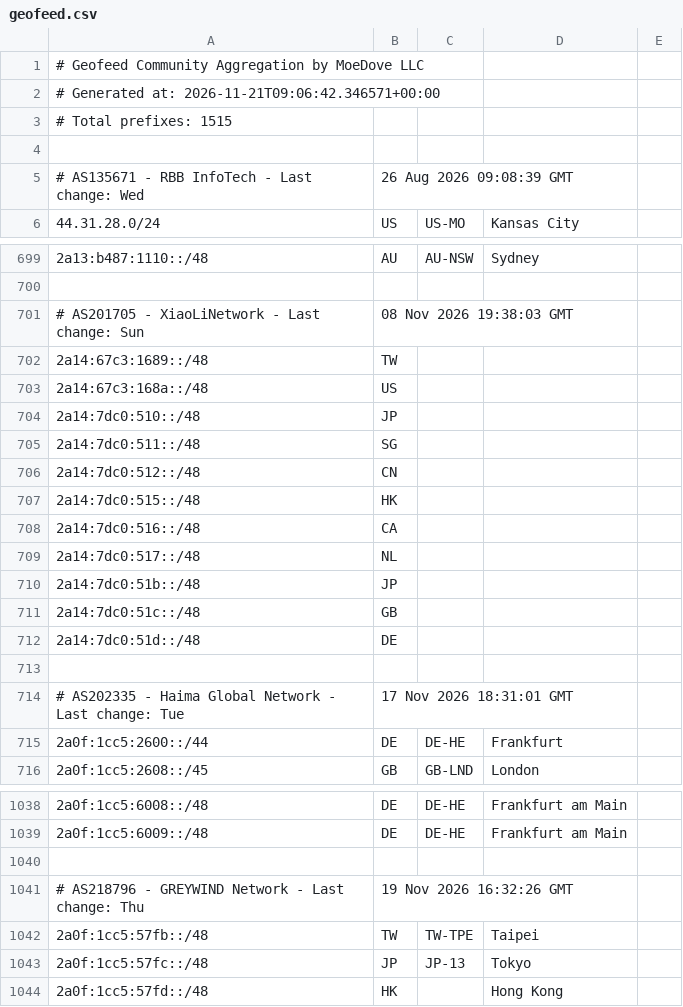
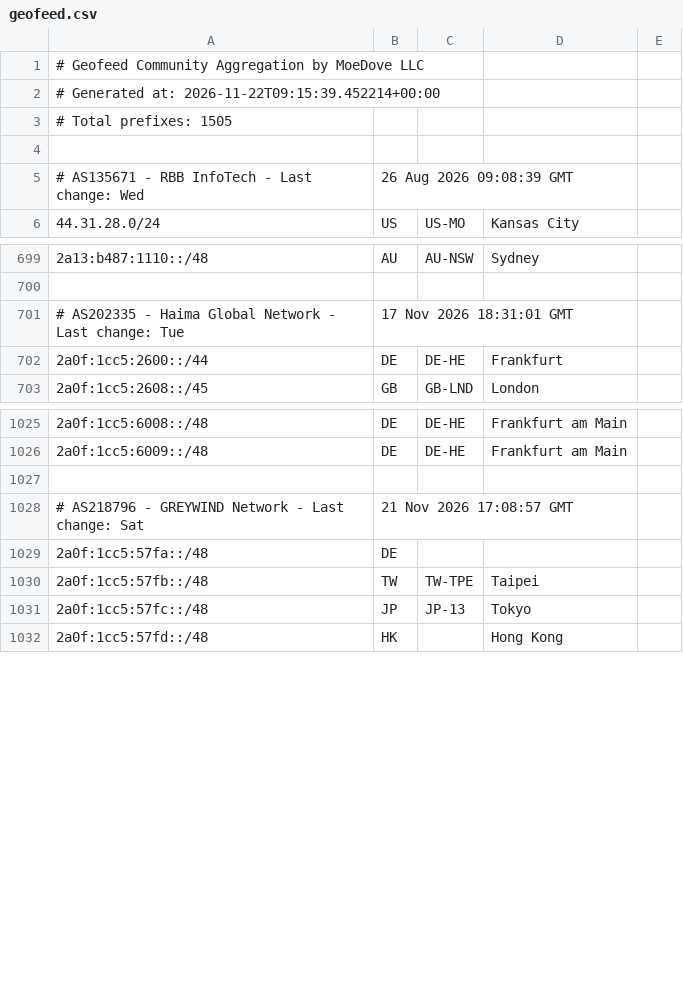
Before and after one commit to MoeDove-LLC/moegeo, a CSV file: output/geofeed.csv, drawn as a sheet; only a part is shown, gaps mark what is left out.

```diff
--- a/output/geofeed.csv
+++ b/output/geofeed.csv
@@ -1,4 +1,4 @@
 # Geofeed Community Aggregation by MoeDove LLC
-# Generated at: 2026-11-21T09:06:42.346571+00:00
-# Total prefixes: 1515
+# Generated at: 2026-11-22T09:15:39.452214+00:00
+# Total prefixes: 1505
 
@@ -700,15 +700,2 @@
 
-# AS201705 - XiaoLiNetwork - Last change: Sun, 08 Nov 2026 19:38:03 GMT
-2a14:67c3:1689::/48,TW,,,
-2a14:67c3:168a::/48,US,,,
-2a14:7dc0:510::/48,JP,,,
-2a14:7dc0:511::/48,SG,,,
-2a14:7dc0:512::/48,CN,,,
-2a14:7dc0:515::/48,HK,,,
-2a14:7dc0:516::/48,CA,,,
-2a14:7dc0:517::/48,NL,,,
-2a14:7dc0:51b::/48,JP,,,
-2a14:7dc0:51c::/48,GB,,,
-2a14:7dc0:51d::/48,DE,,,
-
 # AS202335 - Haima Global Network - Last change: Tue, 17 Nov 2026 18:31:01 GMT
@@ -1040,3 +1027,4 @@
 
-# AS218796 - GREYWIND Network - Last change: Thu, 19 Nov 2026 16:32:26 GMT
+# AS218796 - GREYWIND Network - Last change: Sat, 21 Nov 2026 17:08:57 GMT
+2a0f:1cc5:57fa::/48,DE,,,
 2a0f:1cc5:57fb::/48,TW,TW-TPE,Taipei,
```
